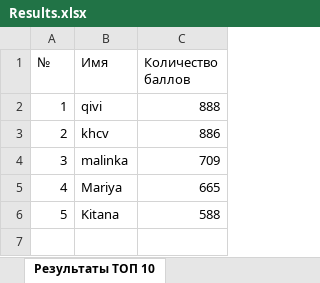
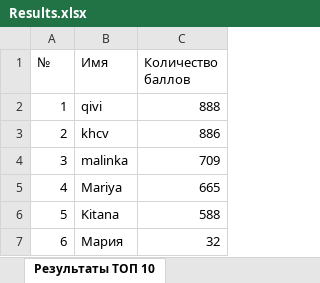
Before and after one commit to mariakuleshova/MortalCombat, an Excel workbook: MortalCombat/Results.xlsx, sheet Результаты ТОП 10, drawn as a sheet; values as stored, in another font and other column widths than the file's, no borders; the diff names each change by its address in the sheet, - before the commit and + after, or states it on an @@ line.

```diff
--- a/MortalCombat/Results.xlsx (sheet Результаты ТОП 10)
+++ b/MortalCombat/Results.xlsx (sheet Результаты ТОП 10)
+row 7: 6 | Мария | 32
```
Also changed, not shown: 19 other files.
